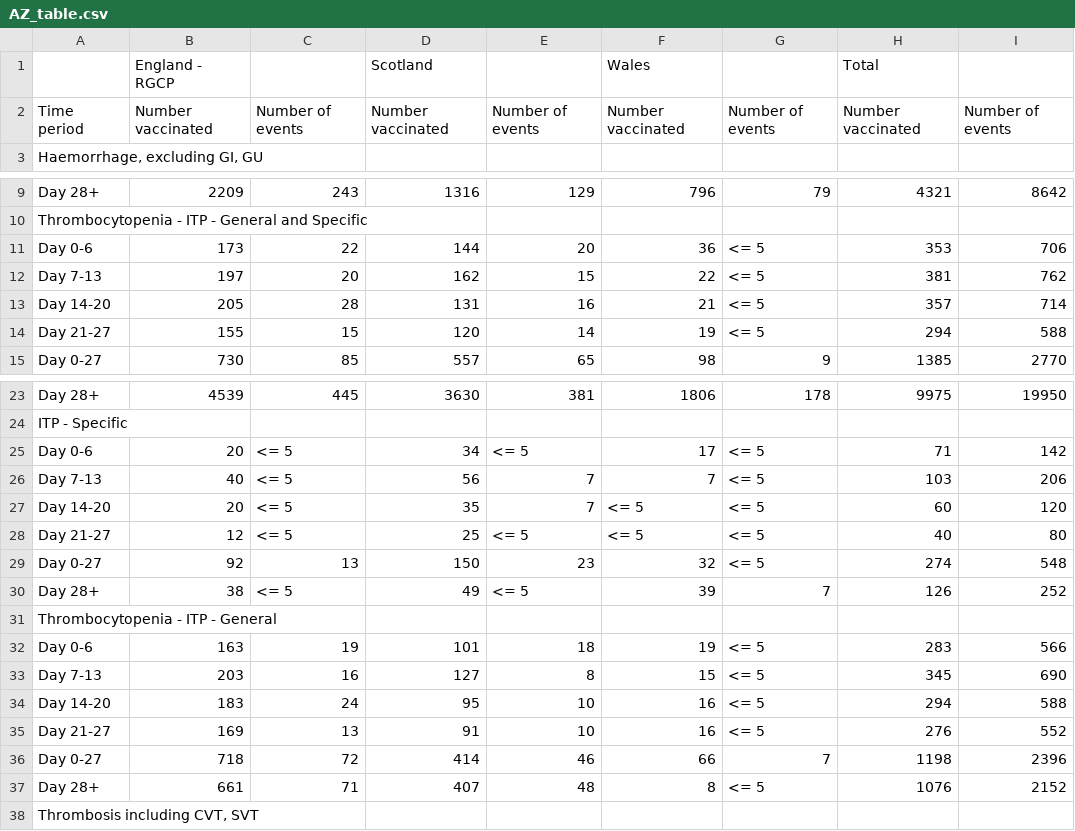
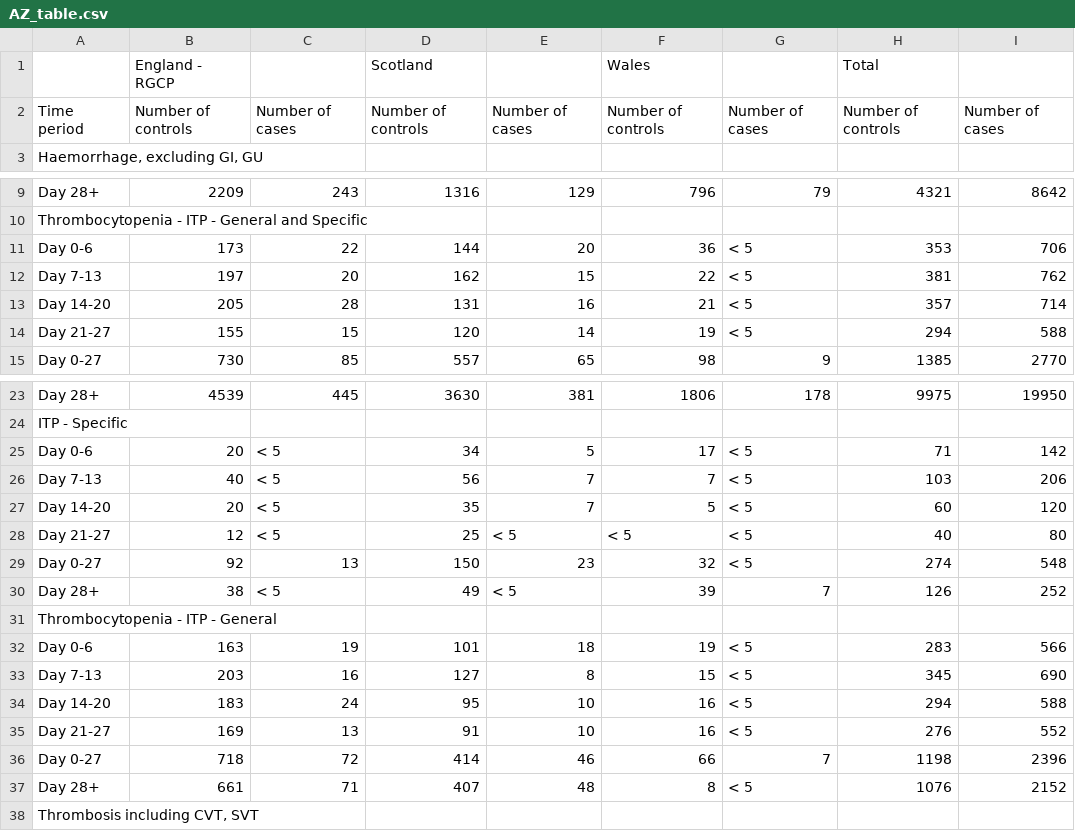
Before and after one commit to EAVE-II/Covid-vaccine-safety-MA, a CSV file: output/AZ_table.csv, drawn as a sheet; only a part is shown, gaps mark what is left out.

```diff
--- a/output/AZ_table.csv
+++ b/output/AZ_table.csv
@@ -1,3 +1,3 @@
 " ","England - RGCP"," ","Scotland"," ","Wales"," ","Total"," "
-"Time period","Number vaccinated","Number of events","Number vaccinated","Number of events","Number vaccinated","Number of events","Number vaccinated","Number of events"
+"Time period","Number of controls","Number of cases","Number of controls","Number of cases","Number of controls","Number of cases","Number of controls","Number of cases"
 "Haemorrhage, excluding GI, GU","","","","","","","",""
@@ -10,6 +10,6 @@
 "Thrombocytopenia - ITP - General and Specific","","","","","","","",""
-"Day 0-6","173","22","144","20","36","<= 5","353","706"
-"Day 7-13","197","20","162","15","22","<= 5","381","762"
-"Day 14-20","205","28","131","16","21","<= 5","357","714"
-"Day 21-27","155","15","120","14","19","<= 5","294","588"
+"Day 0-6","173","22","144","20","36","< 5","353","706"
+"Day 7-13","197","20","162","15","22","< 5","381","762"
+"Day 14-20","205","28","131","16","21","< 5","357","714"
+"Day 21-27","155","15","120","14","19","< 5","294","588"
 "Day 0-27","730","85","557","65","98","9","1385","2770"
@@ -24,15 +24,15 @@
 "ITP - Specific","","","","","","","",""
-"Day 0-6","20","<= 5","34","<= 5","17","<= 5","71","142"
-"Day 7-13","40","<= 5","56","7","7","<= 5","103","206"
-"Day 14-20","20","<= 5","35","7","<= 5","<= 5","60","120"
-"Day 21-27","12","<= 5","25","<= 5","<= 5","<= 5","40","80"
-"Day 0-27","92","13","150","23","32","<= 5","274","548"
-"Day 28+","38","<= 5","49","<= 5","39","7","126","252"
+"Day 0-6","20","< 5","34","5","17","< 5","71","142"
+"Day 7-13","40","< 5","56","7","7","< 5","103","206"
+"Day 14-20","20","< 5","35","7","5","< 5","60","120"
+"Day 21-27","12","< 5","25","< 5","< 5","< 5","40","80"
+"Day 0-27","92","13","150","23","32","< 5","274","548"
+"Day 28+","38","< 5","49","< 5","39","7","126","252"
 "Thrombocytopenia - ITP - General","","","","","","","",""
-"Day 0-6","163","19","101","18","19","<= 5","283","566"
-"Day 7-13","203","16","127","8","15","<= 5","345","690"
-"Day 14-20","183","24","95","10","16","<= 5","294","588"
-"Day 21-27","169","13","91","10","16","<= 5","276","552"
+"Day 0-6","163","19","101","18","19","< 5","283","566"
+"Day 7-13","203","16","127","8","15","< 5","345","690"
+"Day 14-20","183","24","95","10","16","< 5","294","588"
+"Day 21-27","169","13","91","10","16","< 5","276","552"
 "Day 0-27","718","72","414","46","66","7","1198","2396"
-"Day 28+","661","71","407","48","8","<= 5","1076","2152"
+"Day 28+","661","71","407","48","8","< 5","1076","2152"
 "Thrombosis including CVT, SVT","","","","","","","",""
```
Also changed, not shown: output/PB_table.csv, 38 other files.
